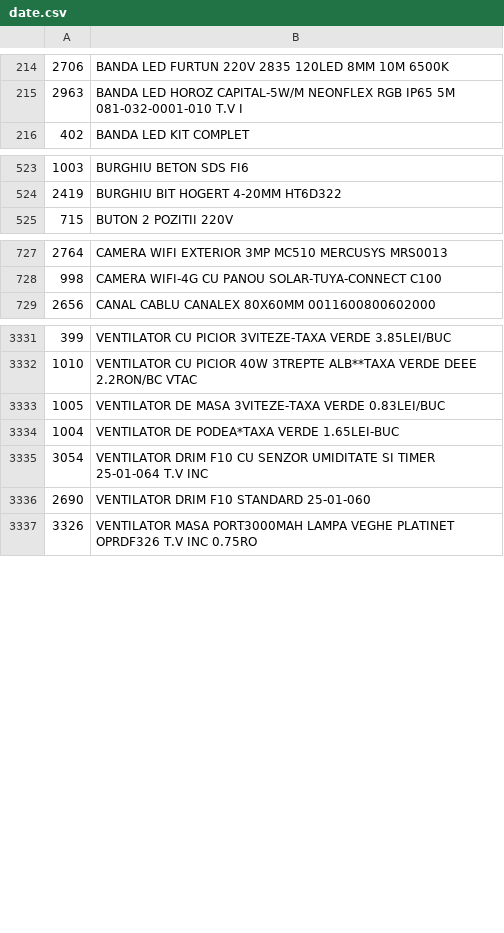
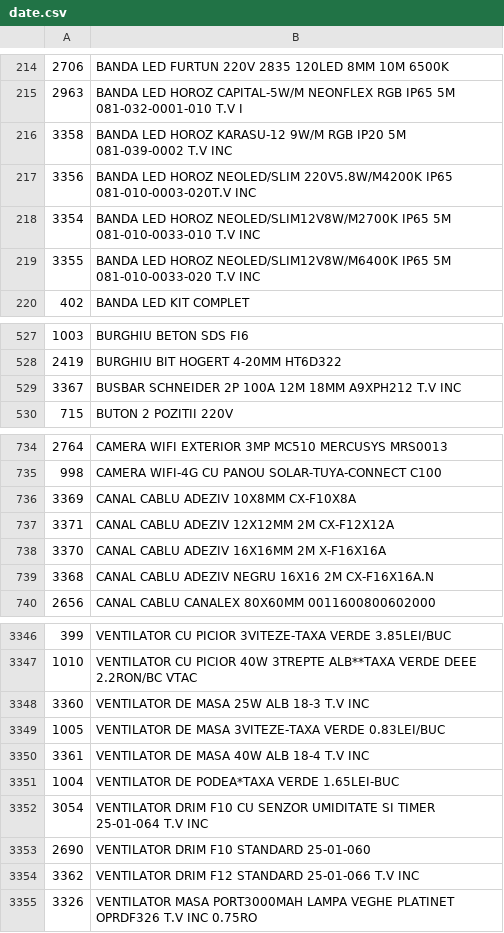
Before and after one commit to Rert90/site-casa-marcat, a CSV file: date.csv, drawn as a sheet; only a part is shown, gaps mark what is left out; the diff covers the shown part only; the diff names each change by its address in the sheet, - before the commit and + after, or states it on an @@ line.

Commit message:
Add new product entries to date.csv

```diff
--- a/date.csv
+++ b/date.csv
+row 216: 3358 | BANDA LED HOROZ KARASU-12 9W/M RGB IP20 5M 081-039-0002 T.V INC
+row 217: 3356 | BANDA LED HOROZ NEOLED/SLIM 220V5.8W/M4200K IP65 081-010-0003-020T.V INC
+row 218: 3354 | BANDA LED HOROZ NEOLED/SLIM12V8W/M2700K IP65 5M 081-010-0033-010 T.V INC
+row 219: 3355 | BANDA LED HOROZ NEOLED/SLIM12V8W/M6400K IP65 5M 081-010-0033-020 T.V INC
+row 529: 3367 | BUSBAR SCHNEIDER 2P 100A 12M 18MM A9XPH212 T.V INC
+row 736: 3369 | CANAL CABLU ADEZIV 10X8MM CX-F10X8A
+row 737: 3371 | CANAL CABLU ADEZIV 12X12MM 2M CX-F12X12A
+row 738: 3370 | CANAL CABLU ADEZIV 16X16MM 2M X-F16X16A
+row 739: 3368 | CANAL CABLU ADEZIV NEGRU 16X16 2M CX-F16X16A.N
+row 3348: 3360 | VENTILATOR DE MASA 25W ALB 18-3 T.V INC
+row 3350: 3361 | VENTILATOR DE MASA 40W ALB 18-4 T.V INC
+row 3354: 3362 | VENTILATOR DRIM F12 STANDARD 25-01-066 T.V INC
```
Also changed, not shown: 6 added rows elsewhere in this file.
